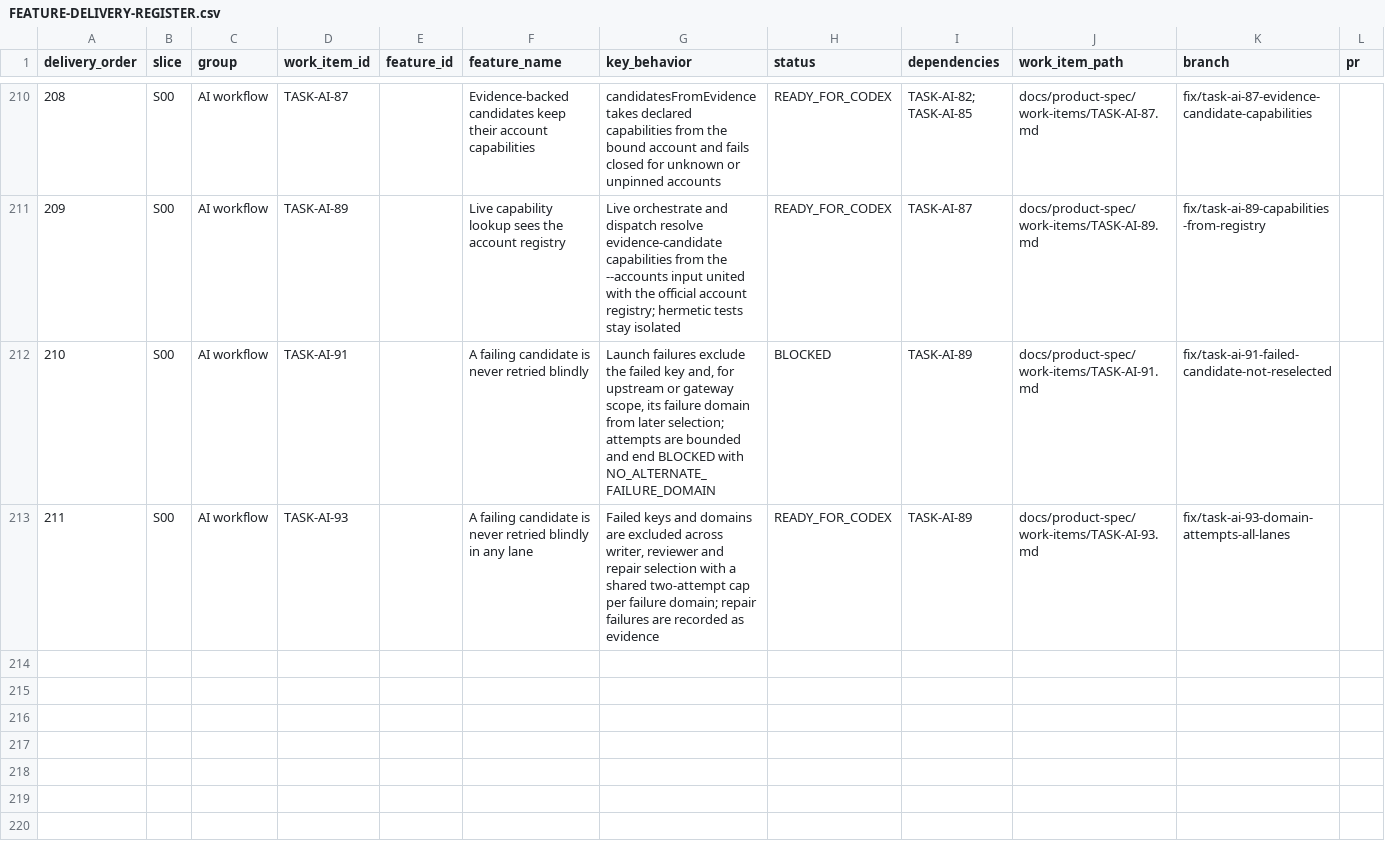
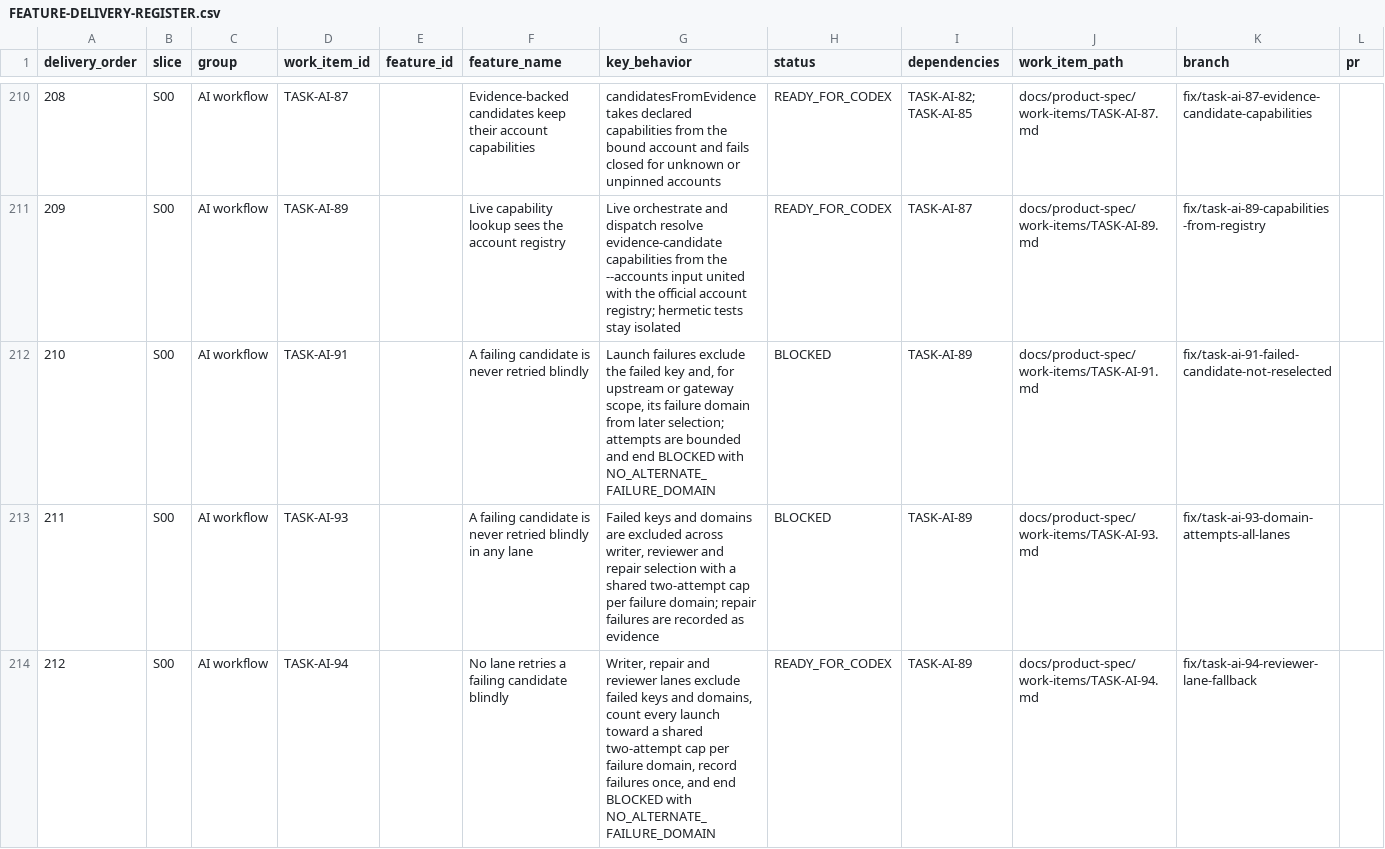
Before and after one commit to vinh05092001/shipde-platform, a CSV file: docs/product-spec/docs/10-ai-collaboration/FEATURE-DELIVERY-REGISTER.csv, drawn as a sheet; only a part is shown, gaps mark what is left out; rows hold the shown columns only; the diff names each change by its address in the sheet, - before the commit and + after, or states it on an @@ line.

```diff
--- a/docs/product-spec/docs/10-ai-collaboration/FEATURE-DELIVERY-REGISTER.csv
+++ b/docs/product-spec/docs/10-ai-collaboration/FEATURE-DELIVERY-REGISTER.csv
-H213 (status): READY_FOR_CODEX
+H213 (status): BLOCKED
+row 214: 212 | S00 | AI workflow | TASK-AI-94 |  | No lane retries a failing candidate blindly | Writer, repair and reviewer lanes exclude failed keys and domains, count every launch toward a shared two-attempt cap per failure domain, record failures once, and end BLOCKED with NO_ALTERNATE_FAILURE_DOMAIN | READY_FOR_CODEX | TASK-AI-89 | docs/product-spec/work-items/TASK-AI-94.md | fix/task-ai-94-reviewer-lane-fallback
```
Also changed, not shown: 3 other files.
